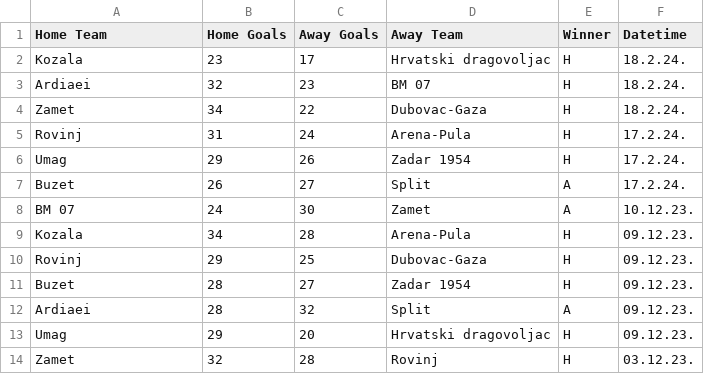
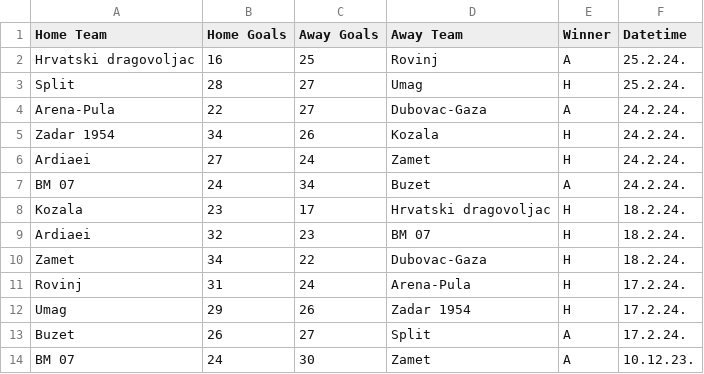
Before and after one commit to BJakelic/UUPZ, a CSV file: results.csv, drawn as a sheet; only a part is shown; the shorter side is filled out with more unchanged rows.

```diff
--- a/results.csv
+++ b/results.csv
@@ -1,2 +1,8 @@
 Home Team,Home Goals,Away Goals,Away Team,Winner,Datetime
+Hrvatski dragovoljac,16,25,Rovinj,A,25.2.24.
+Split,28,27,Umag,H,25.2.24.
+Arena-Pula,22,27,Dubovac-Gaza,A,24.2.24.
+Zadar 1954,34,26,Kozala,H,24.2.24.
+Ardiaei,27,24,Zamet,H,24.2.24.
+BM 07,24,34,Buzet,A,24.2.24.
 Kozala,23,17,Hrvatski dragovoljac,H,18.2.24.
```
Also changed, not shown: fixture_predictions.csv, fixtures.csv, 4 other files.
